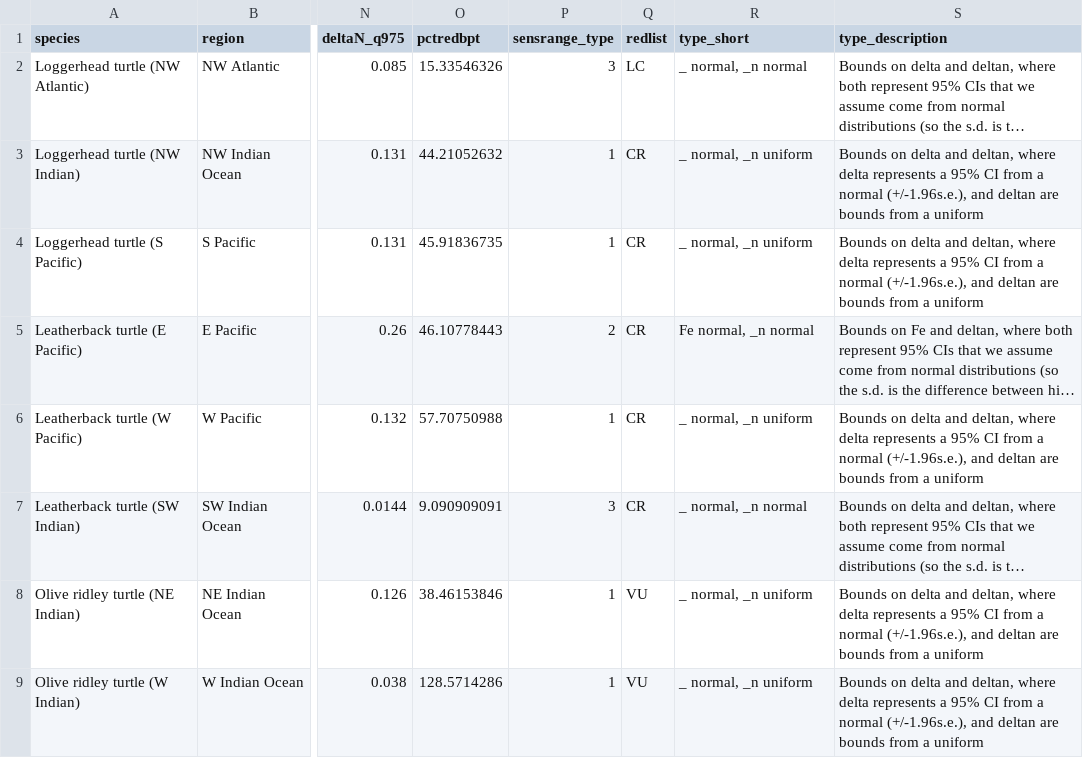
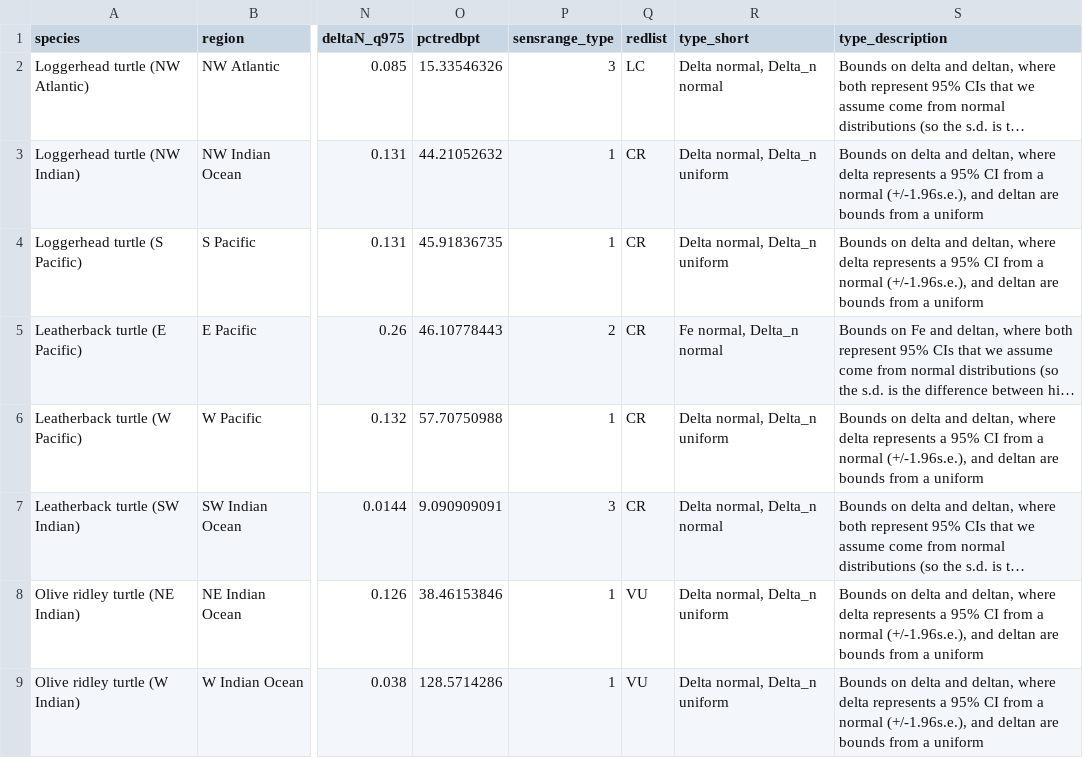
Before and after one commit to grantmcdermott/bycatch, a CSV file: Data/bycatch_species.csv, drawn as a sheet; only a part is shown, gaps mark what is left out; long unchanged cells end in …; the diff covers the shown part only; the diff names each change by its address in the sheet, - before the commit and + after, or states it on an @@ line.

Commit message:
Updated bycatch CSV from Matt after latest IUCN report.

```diff
--- a/Data/bycatch_species.csv
+++ b/Data/bycatch_species.csv
-R2 (type_short): _ normal, _n normal
+R2 (type_short): Delta normal, Delta_n normal
-R3:R4 (type_short): _ normal, _n uniform
+R3:R4 (type_short): Delta normal, Delta_n uniform
-R5 (type_short): Fe normal, _n normal
+R5 (type_short): Fe normal, Delta_n normal
-R6 (type_short): _ normal, _n uniform
+R6 (type_short): Delta normal, Delta_n uniform
-R7 (type_short): _ normal, _n normal
+R7 (type_short): Delta normal, Delta_n normal
-R8:R9 (type_short): _ normal, _n uniform
+R8:R9 (type_short): Delta normal, Delta_n uniform
```
Also changed, not shown: 36 edited cells elsewhere in this file.
